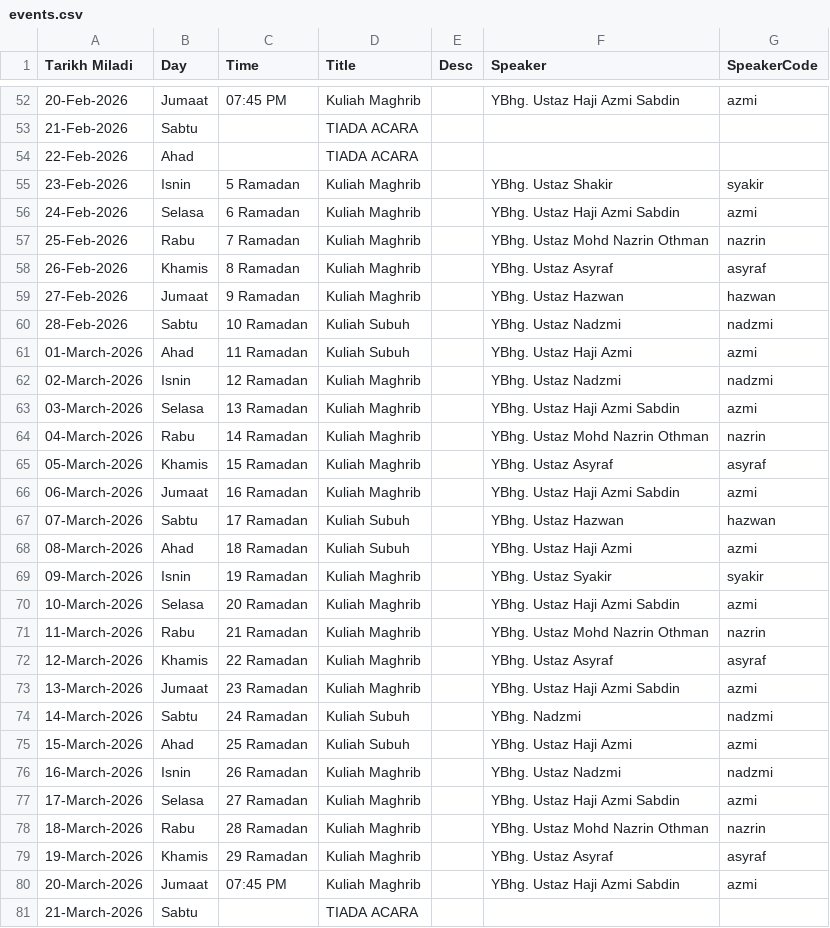
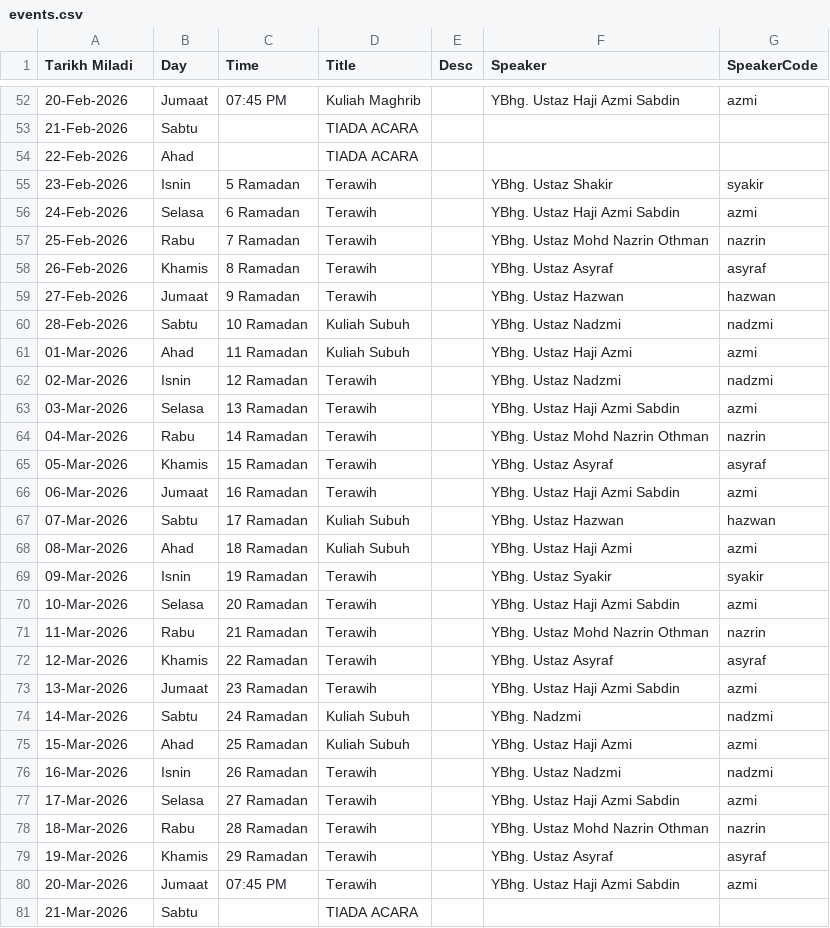
Before and after one commit to azizazlan/prayer-tv, a CSV file: public/data/events.csv, drawn as a sheet; only a part is shown, gaps mark what is left out; the diff covers the shown part only.

Commit message:
Fixed events for Ramadan

```diff
--- a/public/data/events.csv
+++ b/public/data/events.csv
@@ -54,28 +54,28 @@ Tarikh Miladi,Day,Time,Title,Desc,Speaker,SpeakerCode
 22-Feb-2026,Ahad,,TIADA ACARA,,,
-23-Feb-2026,Isnin,5 Ramadan,Kuliah Maghrib,,YBhg. Ustaz Shakir,syakir
-24-Feb-2026,Selasa,6 Ramadan,Kuliah Maghrib,,YBhg. Ustaz Haji Azmi Sabdin,azmi
-25-Feb-2026,Rabu,7 Ramadan,Kuliah Maghrib,,YBhg. Ustaz Mohd Nazrin Othman,nazrin
-26-Feb-2026,Khamis,8 Ramadan,Kuliah Maghrib,,YBhg. Ustaz Asyraf,asyraf
-27-Feb-2026,Jumaat,9 Ramadan,Kuliah Maghrib,,YBhg. Ustaz Hazwan,hazwan
+23-Feb-2026,Isnin,5 Ramadan,Terawih,,YBhg. Ustaz Shakir,syakir
+24-Feb-2026,Selasa,6 Ramadan,Terawih,,YBhg. Ustaz Haji Azmi Sabdin,azmi
+25-Feb-2026,Rabu,7 Ramadan,Terawih,,YBhg. Ustaz Mohd Nazrin Othman,nazrin
+26-Feb-2026,Khamis,8 Ramadan,Terawih,,YBhg. Ustaz Asyraf,asyraf
+27-Feb-2026,Jumaat,9 Ramadan,Terawih,,YBhg. Ustaz Hazwan,hazwan
 28-Feb-2026,Sabtu,10 Ramadan,Kuliah Subuh,,YBhg. Ustaz Nadzmi,nadzmi
-01-March-2026,Ahad,11 Ramadan,Kuliah Subuh,,YBhg. Ustaz Haji Azmi,azmi
-02-March-2026,Isnin,12 Ramadan,Kuliah Maghrib,,YBhg. Ustaz Nadzmi,nadzmi
-03-March-2026,Selasa,13 Ramadan,Kuliah Maghrib,,YBhg. Ustaz Haji Azmi Sabdin,azmi
-04-March-2026,Rabu,14 Ramadan,Kuliah Maghrib,,YBhg. Ustaz Mohd Nazrin Othman,nazrin
-05-March-2026,Khamis,15 Ramadan,Kuliah Maghrib,,YBhg. Ustaz Asyraf,asyraf
-06-March-2026,Jumaat,16 Ramadan,Kuliah Maghrib,,YBhg. Ustaz Haji Azmi Sabdin,azmi
-07-March-2026,Sabtu,17 Ramadan,Kuliah Subuh,,YBhg. Ustaz Hazwan,hazwan
-08-March-2026,Ahad,18 Ramadan,Kuliah Subuh,,YBhg. Ustaz Haji Azmi,azmi
-09-March-2026,Isnin,19 Ramadan,Kuliah Maghrib,,YBhg. Ustaz Syakir,syakir
-10-March-2026,Selasa,20 Ramadan,Kuliah Maghrib,,YBhg. Ustaz Haji Azmi Sabdin,azmi
-11-March-2026,Rabu,21 Ramadan,Kuliah Maghrib,,YBhg. Ustaz Mohd Nazrin Othman,nazrin
-12-March-2026,Khamis,22 Ramadan,Kuliah Maghrib,,YBhg. Ustaz Asyraf,asyraf
-13-March-2026,Jumaat,23 Ramadan,Kuliah Maghrib,,YBhg. Ustaz Haji Azmi Sabdin,azmi
-14-March-2026,Sabtu,24 Ramadan,Kuliah Subuh,,YBhg. Nadzmi,nadzmi
-15-March-2026,Ahad,25 Ramadan,Kuliah Subuh,,YBhg. Ustaz Haji Azmi,azmi
-16-March-2026,Isnin,26 Ramadan,Kuliah Maghrib,,YBhg. Ustaz Nadzmi,nadzmi
-17-March-2026,Selasa,27 Ramadan,Kuliah Maghrib,,YBhg. Ustaz Haji Azmi Sabdin,azmi
-18-March-2026,Rabu,28 Ramadan,Kuliah Maghrib,,YBhg. Ustaz Mohd Nazrin Othman,nazrin
-19-March-2026,Khamis,29 Ramadan,Kuliah Maghrib,,YBhg. Ustaz Asyraf,asyraf
-20-March-2026,Jumaat,07:45 PM,Kuliah Maghrib,,YBhg. Ustaz Haji Azmi Sabdin,azmi
-21-March-2026,Sabtu,,TIADA ACARA,,,
+01-Mar-2026,Ahad,11 Ramadan,Kuliah Subuh,,YBhg. Ustaz Haji Azmi,azmi
+02-Mar-2026,Isnin,12 Ramadan,Terawih,,YBhg. Ustaz Nadzmi,nadzmi
+03-Mar-2026,Selasa,13 Ramadan,Terawih,,YBhg. Ustaz Haji Azmi Sabdin,azmi
+04-Mar-2026,Rabu,14 Ramadan,Terawih,,YBhg. Ustaz Mohd Nazrin Othman,nazrin
+05-Mar-2026,Khamis,15 Ramadan,Terawih,,YBhg. Ustaz Asyraf,asyraf
+06-Mar-2026,Jumaat,16 Ramadan,Terawih,,YBhg. Ustaz Haji Azmi Sabdin,azmi
+07-Mar-2026,Sabtu,17 Ramadan,Kuliah Subuh,,YBhg. Ustaz Hazwan,hazwan
+08-Mar-2026,Ahad,18 Ramadan,Kuliah Subuh,,YBhg. Ustaz Haji Azmi,azmi
+09-Mar-2026,Isnin,19 Ramadan,Terawih,,YBhg. Ustaz Syakir,syakir
+10-Mar-2026,Selasa,20 Ramadan,Terawih,,YBhg. Ustaz Haji Azmi Sabdin,azmi
+11-Mar-2026,Rabu,21 Ramadan,Terawih,,YBhg. Ustaz Mohd Nazrin Othman,nazrin
+12-Mar-2026,Khamis,22 Ramadan,Terawih,,YBhg. Ustaz Asyraf,asyraf
+13-Mar-2026,Jumaat,23 Ramadan,Terawih,,YBhg. Ustaz Haji Azmi Sabdin,azmi
+14-Mar-2026,Sabtu,24 Ramadan,Kuliah Subuh,,YBhg. Nadzmi,nadzmi
+15-Mar-2026,Ahad,25 Ramadan,Kuliah Subuh,,YBhg. Ustaz Haji Azmi,azmi
+16-Mar-2026,Isnin,26 Ramadan,Terawih,,YBhg. Ustaz Nadzmi,nadzmi
+17-Mar-2026,Selasa,27 Ramadan,Terawih,,YBhg. Ustaz Haji Azmi Sabdin,azmi
+18-Mar-2026,Rabu,28 Ramadan,Terawih,,YBhg. Ustaz Mohd Nazrin Othman,nazrin
+19-Mar-2026,Khamis,29 Ramadan,Terawih,,YBhg. Ustaz Asyraf,asyraf
+20-Mar-2026,Jumaat,07:45 PM,Terawih,,YBhg. Ustaz Haji Azmi Sabdin,azmi
+21-Mar-2026,Sabtu,,TIADA ACARA,,,
```
Also changed, not shown: 10 edited cells elsewhere in this file, 1 other file.
